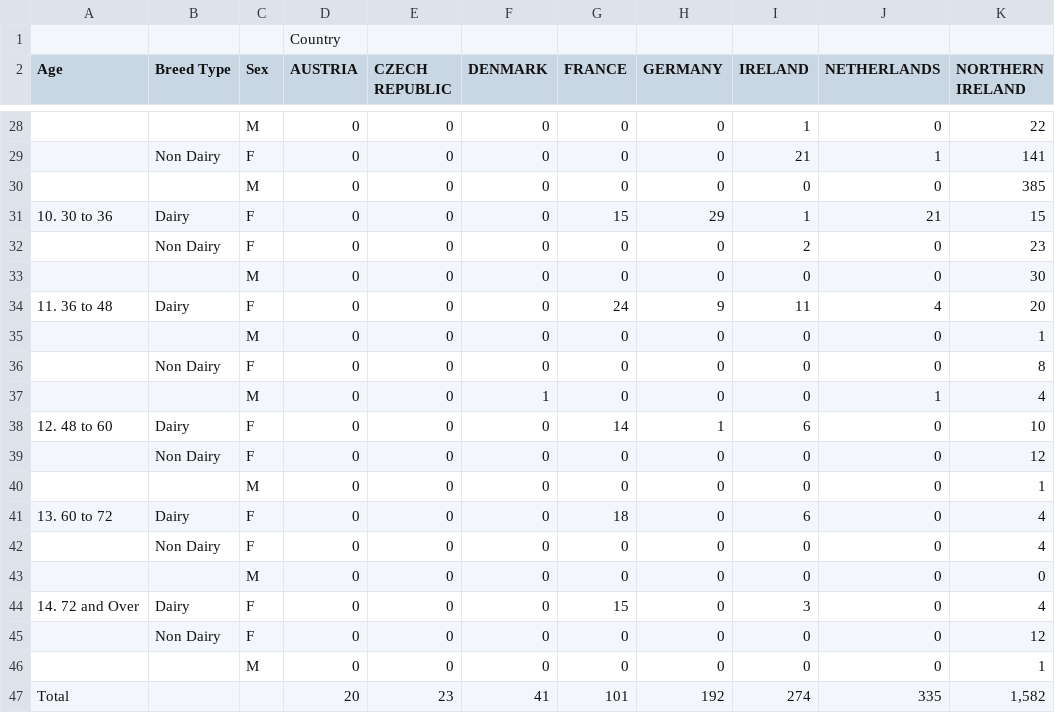
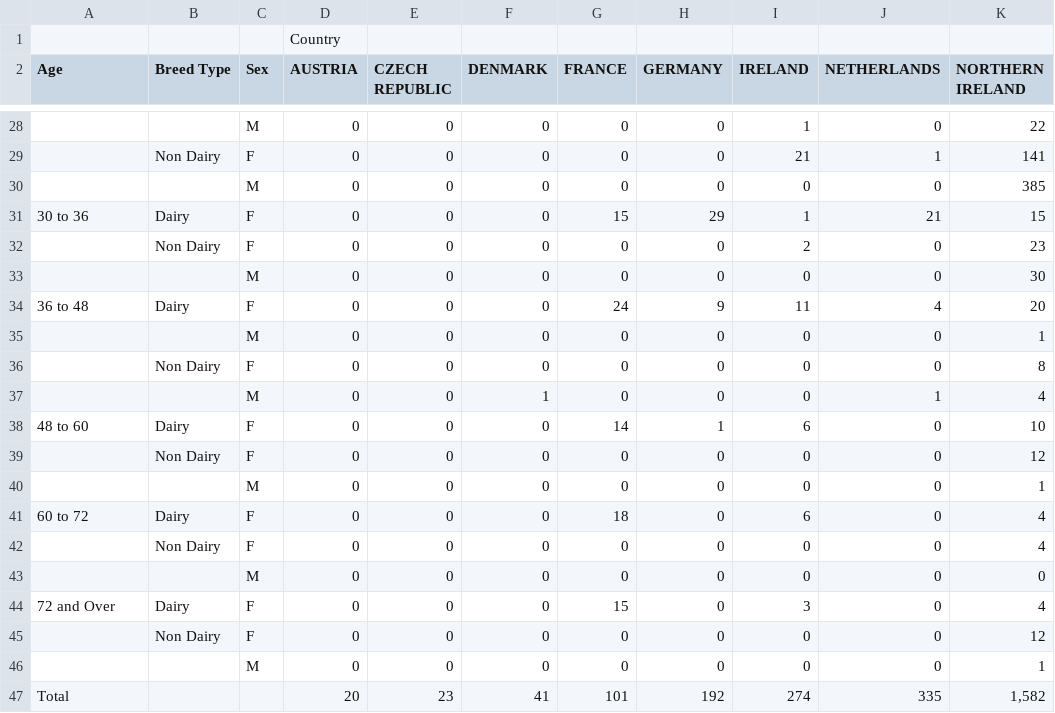
Before and after one commit to SwagAbyss/SwagML, a CSV file: Projects/Animals/imports-by-country-breed-type-age-and-sex-april-2009-1.csv, drawn as a sheet; only a part is shown, gaps mark what is left out; the diff covers the shown part only; the diff names each change by its address in the sheet, - before the commit and + after, or states it on an @@ line.

```diff
--- a/Projects/Animals/imports-by-country-breed-type-age-and-sex-april-2009-1.csv
+++ b/Projects/Animals/imports-by-country-breed-type-age-and-sex-april-2009-1.csv
-A31 (Age): 10. 30 to 36
+A31 (Age): 30 to 36
-A34 (Age): 11. 36 to 48
+A34 (Age): 36 to 48
-A38 (Age): 12. 48 to 60
+A38 (Age): 48 to 60
-A41 (Age): 13. 60 to 72
+A41 (Age): 60 to 72
-A44 (Age): 14. 72 and Over
+A44 (Age): 72 and Over
```
Also changed, not shown: 9 edited cells elsewhere in this file.
